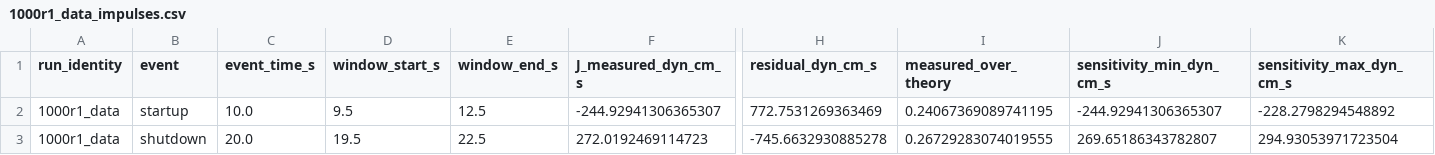
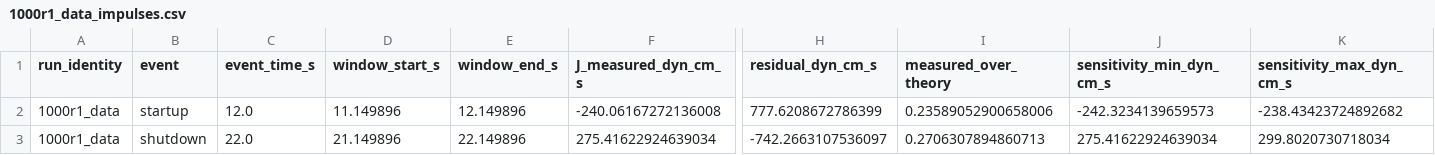
Before and after one commit to gmbabreu/Transient_Sprinkler_Dynamics, a CSV file: Data_Generation/data/1000r1_data_impulses.csv, drawn as a sheet; only a part is shown, gaps mark what is left out; the diff covers the shown part only; the diff names each change by its address in the sheet, - before the commit and + after, or states it on an @@ line.

Commit message:
sound-based windows

```diff
--- a/Data_Generation/data/1000r1_data_impulses.csv
+++ b/Data_Generation/data/1000r1_data_impulses.csv
-C2 (event_time_s): 10.0
+C2 (event_time_s): 12.0
-D2 (window_start_s): 9.5
+D2 (window_start_s): 11.149896
-E2 (window_end_s): 12.5
+E2 (window_end_s): 12.149896
-F2 (J_measured_dyn_cm_s): -244.92941306365307
+F2 (J_measured_dyn_cm_s): -240.06167272136008
-H2 (residual_dyn_cm_s): 772.7531269363469
+H2 (residual_dyn_cm_s): 777.6208672786399
-I2 (measured_over_theory): 0.24067369089741195
+I2 (measured_over_theory): 0.23589052900658006
-J2 (sensitivity_min_dyn_cm_s): -244.92941306365307
+J2 (sensitivity_min_dyn_cm_s): -242.3234139659573
-K2 (sensitivity_max_dyn_cm_s): -228.2798294548892
+K2 (sensitivity_max_dyn_cm_s): -238.43423724892682
-C3 (event_time_s): 20.0
+C3 (event_time_s): 22.0
-D3 (window_start_s): 19.5
+D3 (window_start_s): 21.149896
-E3 (window_end_s): 22.5
+E3 (window_end_s): 22.149896
-F3 (J_measured_dyn_cm_s): 272.0192469114723
+F3 (J_measured_dyn_cm_s): 275.41622924639034
-H3 (residual_dyn_cm_s): -745.6632930885278
+H3 (residual_dyn_cm_s): -742.2663107536097
-I3 (measured_over_theory): 0.26729283074019555
+I3 (measured_over_theory): 0.2706307894860713
-J3 (sensitivity_min_dyn_cm_s): 269.65186343782807
+J3 (sensitivity_min_dyn_cm_s): 275.41622924639034
-K3 (sensitivity_max_dyn_cm_s): 294.93053971723504
+K3 (sensitivity_max_dyn_cm_s): 299.8020730718034
```
Also changed, not shown: 2 edited cells elsewhere in this file, 6 other files.
